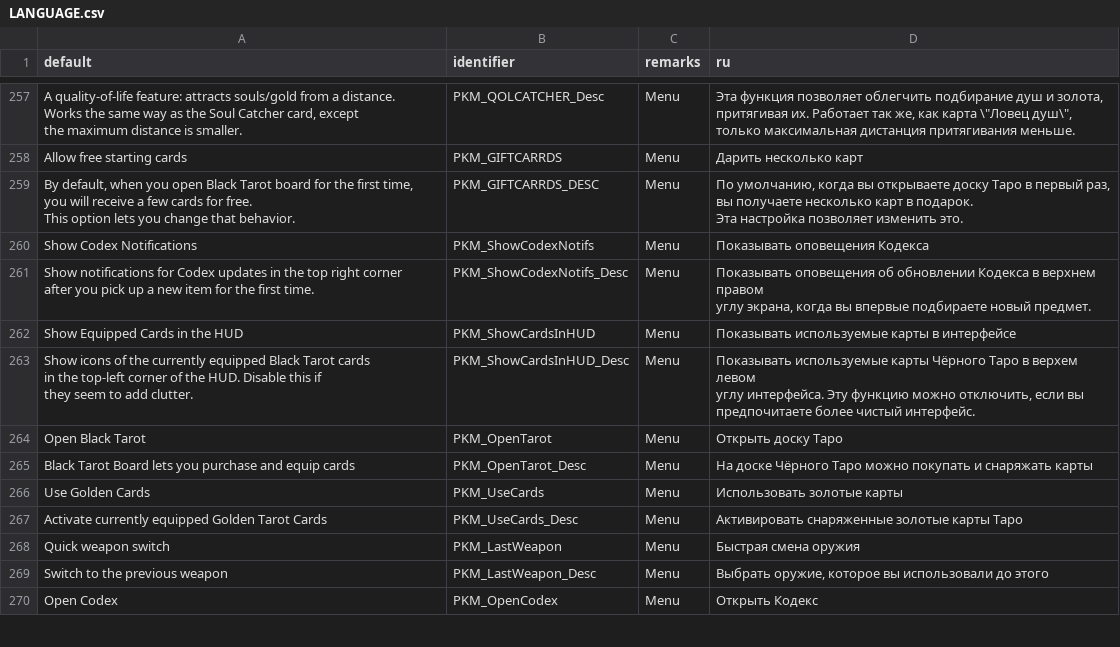
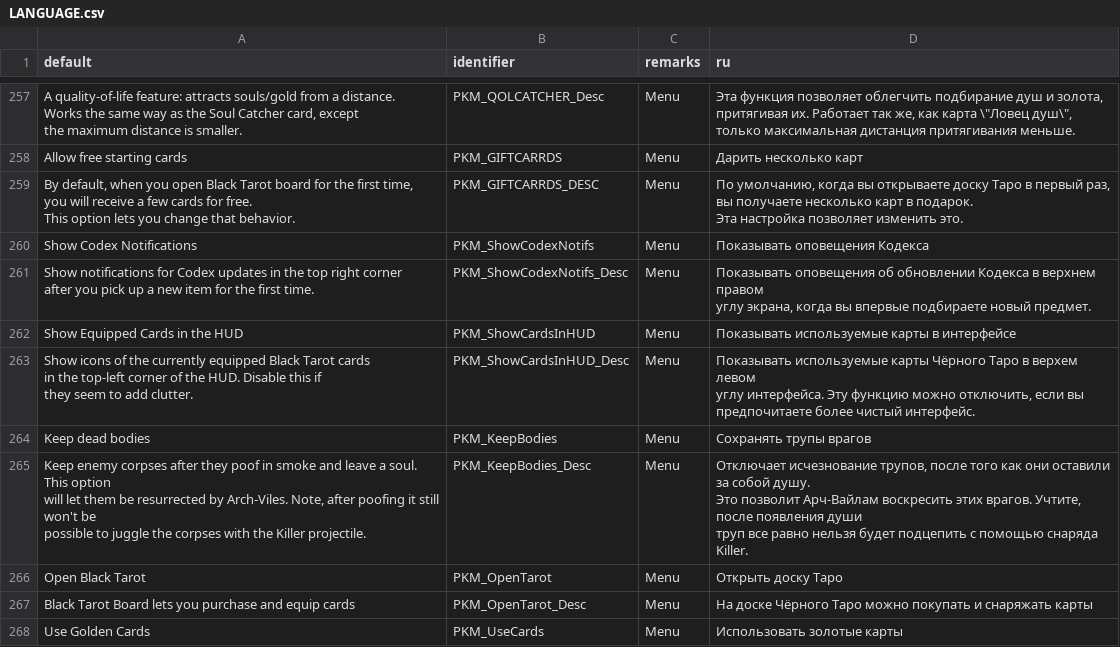
Before and after one commit to jekyllgrim/Painslayer, a CSV file: LANGUAGE.csv, drawn as a sheet; only a part is shown, gaps mark what is left out; the shorter side is filled out with more unchanged rows.

Commit message:
Added an option to keep dead bodies after poofing/soul spawn

```diff
--- a/LANGUAGE.csv
+++ b/LANGUAGE.csv
@@ -422,2 +422,8 @@ they seem to add clutter.",PKM_ShowCardsInHUD_Desc,Menu,"Показывать и
 предпочитаете более чистый интерфейс."
+Keep dead bodies,PKM_KeepBodies,Menu,Сохранять трупы врагов
+"Keep enemy corpses after they poof in smoke and leave a soul. This option
+will let them be resurrected by Arch-Viles. Note, after poofing it still won't be
+possible to juggle the corpses with the Killer projectile.",PKM_KeepBodies_Desc,Menu,"Отключает исчезнование трупов, после того как они оставили за собой душу.
+Это позволит Арч-Вайлам воскресить этих врагов. Учтите, после появления души
+труп все равно нельзя будет подцепить с помощью снаряда Killer."
 Open Black Tarot,PKM_OpenTarot,Menu,Открыть доску Таро
```
Also changed, not shown: 2 other files.
